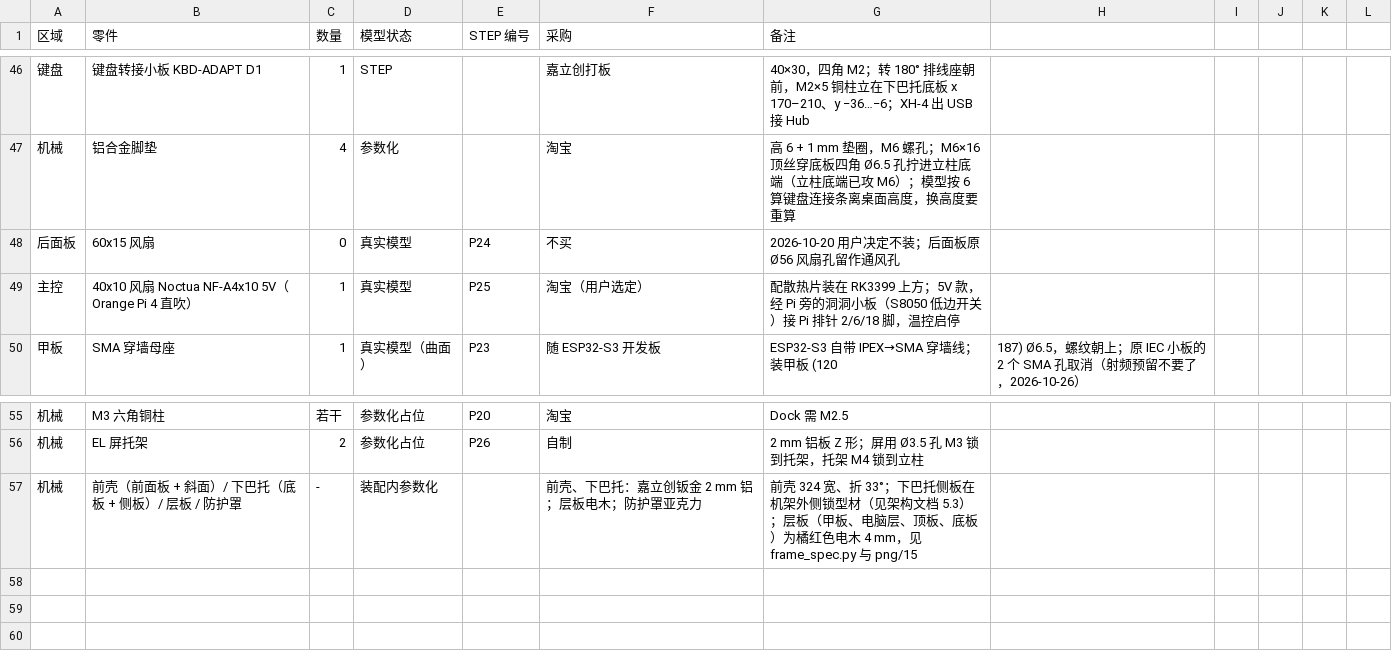
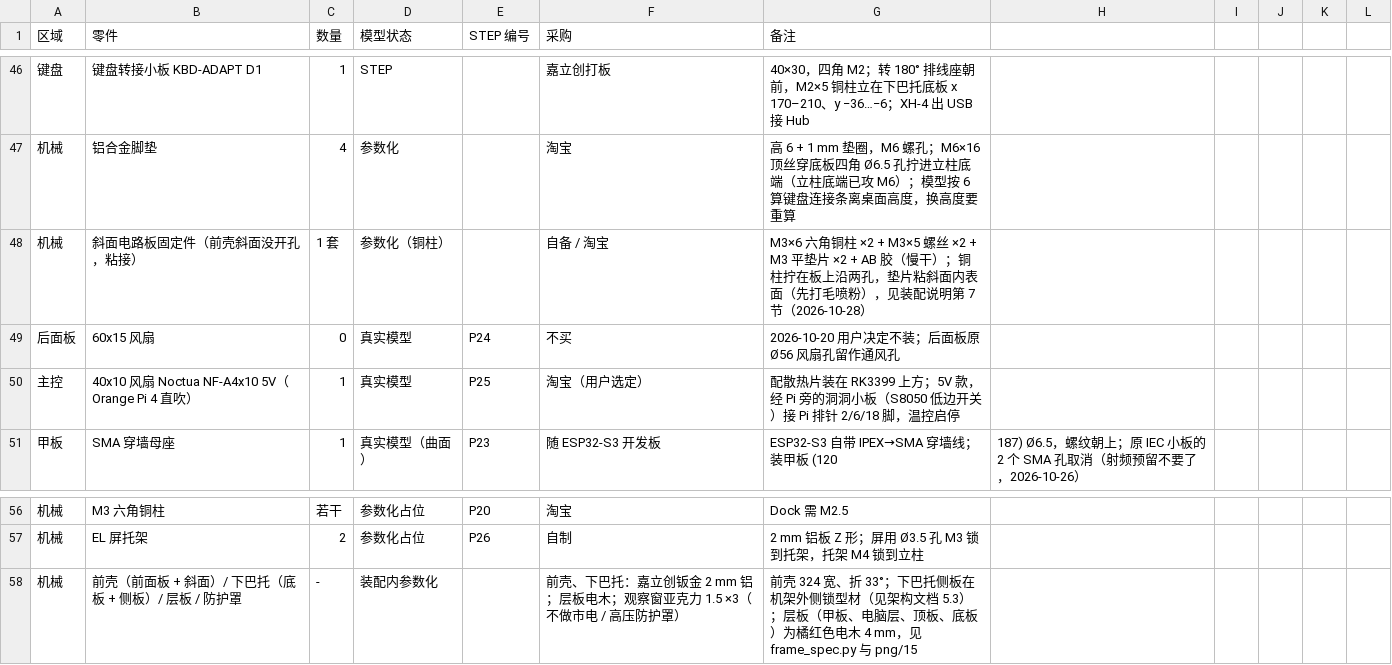
Before and after one commit to huatanshaonian/EL-center, a CSV file: parts_list.csv, drawn as a sheet; only a part is shown, gaps mark what is left out.

```diff
--- a/parts_list.csv
+++ b/parts_list.csv
@@ -47,2 +47,3 @@
 机械,铝合金脚垫,4,参数化,,淘宝,高 6 + 1 mm 垫圈，M6 螺孔；M6×16 顶丝穿底板四角 Ø6.5 孔拧进立柱底端（立柱底端已攻 M6）；模型按 6 算键盘连接条离桌面高度，换高度要重算
+机械,斜面电路板固定件（前壳斜面没开孔，粘接）,1 套,参数化（铜柱）,,自备 / 淘宝,M3×6 六角铜柱 ×2 + M3×5 螺丝 ×2 + M3 平垫片 ×2 + AB 胶（慢干）；铜柱拧在板上沿两孔，垫片粘斜面内表面（先打毛喷粉），见装配说明第 7 节（2026-10-28）
 后面板,60x15 风扇,0,真实模型,P24,不买,2026-10-20 用户决定不装；后面板原 Ø56 风扇孔留作通风孔
@@ -56,2 +57,2 @@
 机械,EL 屏托架,2,参数化占位,P26,自制,2 mm 铝板 Z 形；屏用 Ø3.5 孔 M3 锁到托架，托架 M4 锁到立柱
-机械,前壳（前面板 + 斜面）/ 下巴托（底板 + 侧板）/ 层板 / 防护罩,-,装配内参数化,,前壳、下巴托：嘉立创钣金 2 mm 铝；层板电木；防护罩亚克力,前壳 324 宽、折 33°；下巴托侧板在机架外侧锁型材（见架构文档 5.3）；层板（甲板、电脑层、顶板、底板）为橘红色电木 4 mm，见 frame_spec.py 与 png/15
+机械,前壳（前面板 + 斜面）/ 下巴托（底板 + 侧板）/ 层板 / 防护罩,-,装配内参数化,,前壳、下巴托：嘉立创钣金 2 mm 铝；层板电木；观察窗亚克力 1.5 ×3（不做市电 / 高压防护罩）,前壳 324 宽、折 33°；下巴托侧板在机架外侧锁型材（见架构文档 5.3）；层板（甲板、电脑层、顶板、底板）为橘红色电木 4 mm，见 frame_spec.py 与 png/15
```
Also changed, not shown: 8 other files.
